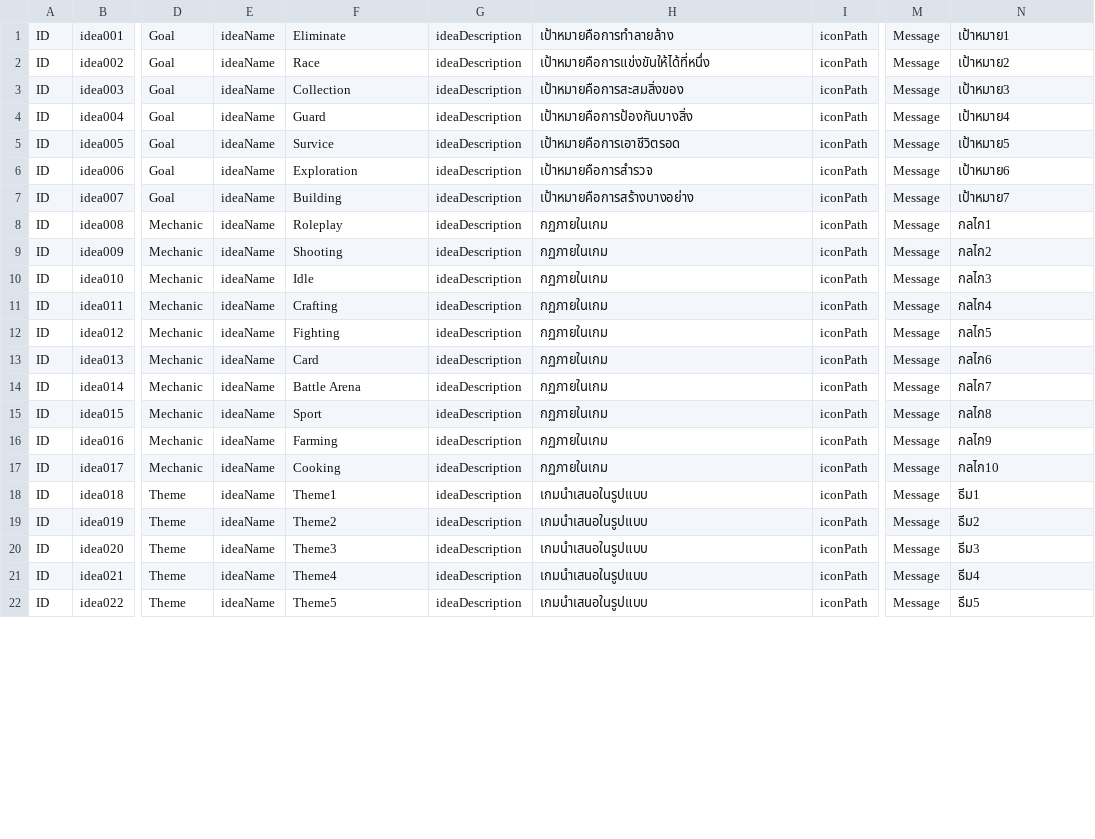
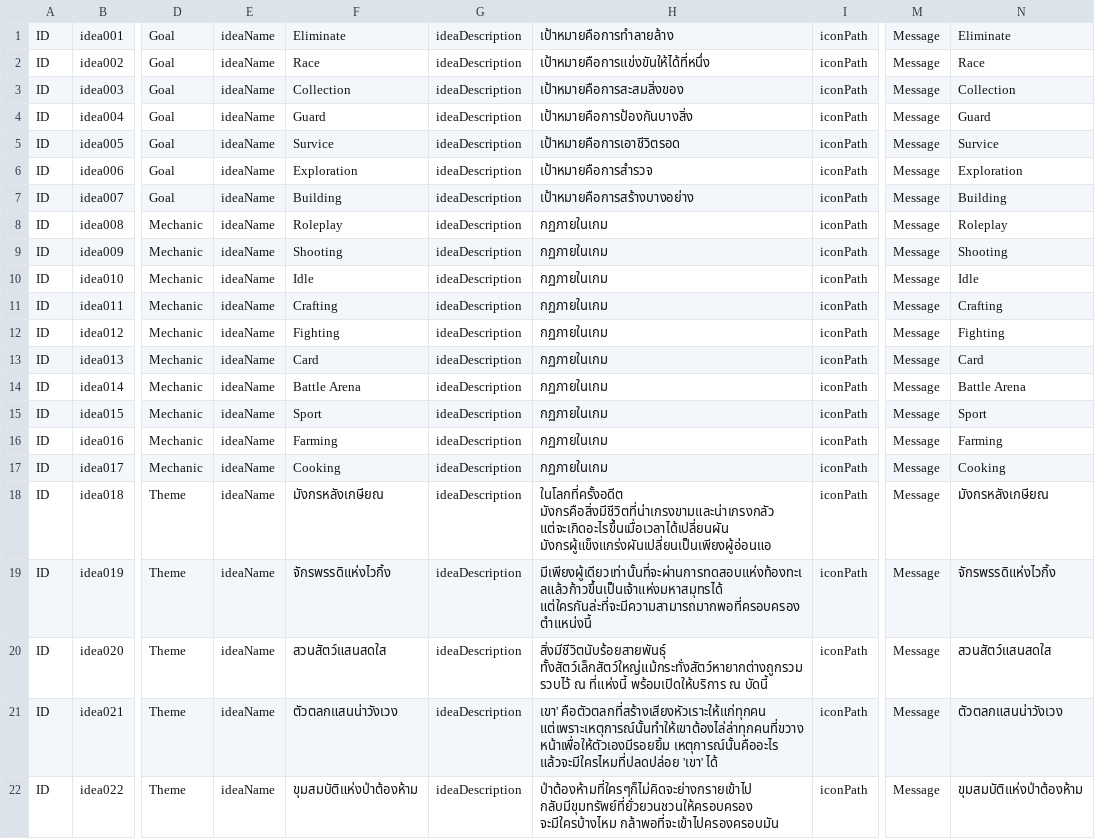
Before and after one commit to Theerapon/Senior-Project-THE-GAME-DEVELOPER-STUDENT-DIARY, a CSV file: Assets/Resources/Files/ideas.csv, drawn as a sheet; only a part is shown, gaps mark what is left out; the diff covers the shown part only; the diff names each change by its address in the sheet, - before the commit and + after, or states it on an @@ line.

```diff
--- a/Assets/Resources/Files/ideas.csv
+++ b/Assets/Resources/Files/ideas.csv
-N1: เป้าหมาย1
+N1: Eliminate
-N2: เป้าหมาย2
+N2: Race
-N3: เป้าหมาย3
+N3: Collection
-N4: เป้าหมาย4
+N4: Guard
-N5: เป้าหมาย5
+N5: Survice
-N6: เป้าหมาย6
+N6: Exploration
-N7: เป้าหมาย7
+N7: Building
-N8: กลไก1
+N8: Roleplay
-N9: กลไก2
+N9: Shooting
-N10: กลไก3
+N10: Idle
-N11: กลไก4
+N11: Crafting
-N12: กลไก5
+N12: Fighting
-N13: กลไก6
+N13: Card
-N14: กลไก7
+N14: Battle Arena
-N15: กลไก8
+N15: Sport
-N16: กลไก9
+N16: Farming
-N17: กลไก10
+N17: Cooking
-F18: Theme1
+F18: มังกรหลังเกษียณ
-H18: เกมนำเสนอในรูปแบบ
+H18: ในโลกที่ครั้งอดีต มังกรคือสิ่งมีชีวิตที่น่าเกรงขามและน่าเกรงกลัว แต่จะเกิดอะไรขึ้นเมื่อเวลาได้เปลี่ยนผัน มังกรผู้แข็งแกร่งผันเปลี่ยนเป็นเพียงผู้อ่อนแอ
-N18: ธีม1
+N18: มังกรหลังเกษียณ
-F19: Theme2
+F19: จักรพรรดิแห่งไวกิ้ง
-H19: เกมนำเสนอในรูปแบบ
+H19: มีเพียงผู้เดียวเท่านั้นที่จะผ่านการทดสอบแห่งท้องทะเลแล้วก้าวขึ้นเป็นเจ้าแห่งมหาสมุทรได้ แต่ใครกันล่ะที่จะมีความสามารถมากพอที่ครอบครองตำแหน่งนี้
-N19: ธีม2
+N19: จักรพรรดิแห่งไวกิ้ง
-F20: Theme3
+F20: สวนสัตว์แสนสดใส
-H20: เกมนำเสนอในรูปแบบ
+H20: สิ่งมีชีวิตนับร้อยสายพันธุ์ ทั้งสัตว์เล็กสัตว์ใหญ่แม้กระทั่งสัตว์หายากต่างถูกรวมรวบไว้ ณ ที่แห่งนี้ พร้อมเปิดให้บริการ ณ บัดนี้
-N20: ธีม3
+N20: สวนสัตว์แสนสดใส
-F21: Theme4
+F21: ตัวตลกแสนน่าวังเวง
-H21: เกมนำเสนอในรูปแบบ
+H21: เขา' คือตัวตลกที่สร้างเสียงหัวเราะให้แก่ทุกคน แต่เพราะเหตุการณ์นั้นทำให้เขาต้องไล่ล่าทุกคนที่ขวางหน้าเพื่อให้ตัวเองมีรอยยิ้ม เหตุการณ์นั้นคืออะไร แล้วจะมีใครไหมที่ปลดปล่อย 'เขา' ได้
-N21: ธีม4
+N21: ตัวตลกแสนน่าวังเวง
-F22: Theme5
+F22: ขุมสมบัติแห่งป่าต้องห้าม
-H22: เกมนำเสนอในรูปแบบ
+H22: ป่าต้องห้ามที่ใครๆก็ไม่คิดจะย่างกรายเข้าไป กลับมีขุมทรัพย์ที่ยั่วยวนชวนให้ครอบครอง จะมีใครบ้างไหม กล้าพอที่จะเข้าไปครองครอบมัน
-N22: ธีม5
+N22: ขุมสมบัติแห่งป่าต้องห้าม
```
Also changed, not shown: 4 removed rows and 13 edited cells elsewhere in this file, Assets/Resources/Files/EndGameDialogues.csv, Assets/Resources/Files/NPCs.csv, 24 other files.
